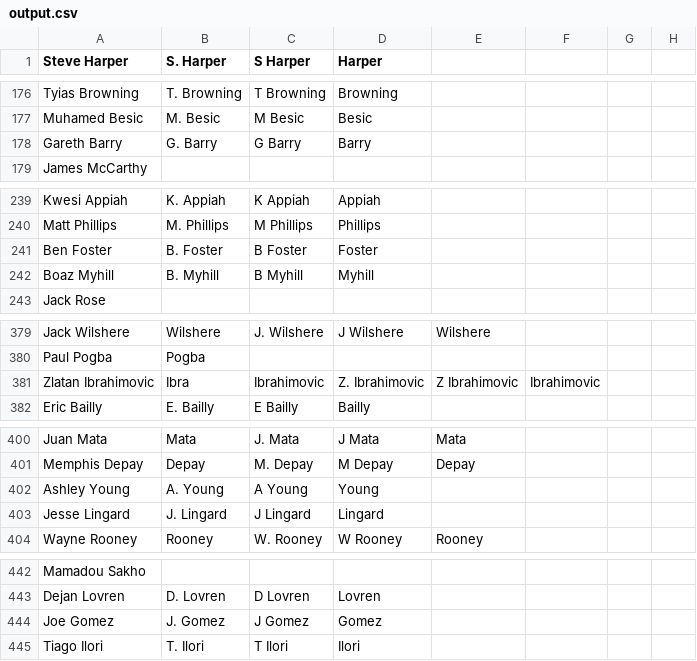
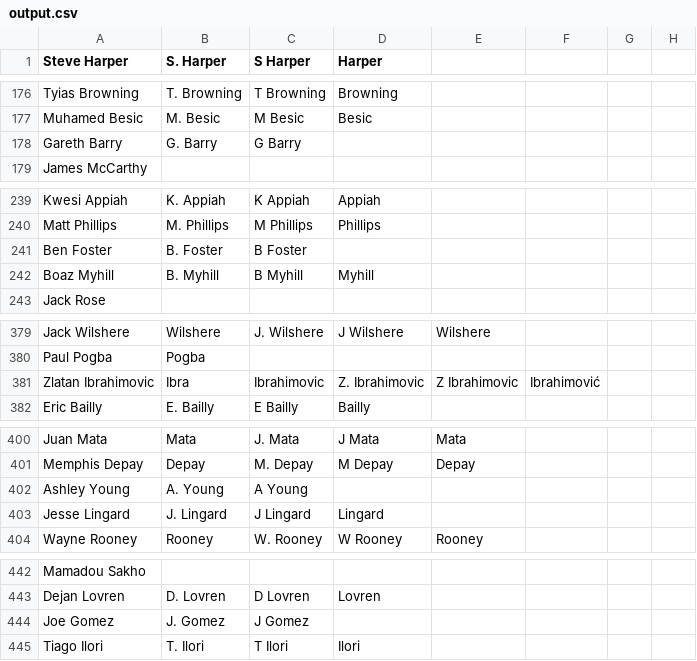
Before and after one commit to jaxmann/soccer-highlights-server, a CSV file: output.csv, drawn as a sheet; only a part is shown, gaps mark what is left out; the diff covers the shown part only.

```diff
--- a/output.csv
+++ b/output.csv
@@ -177,3 +177,3 @@ Tyias Browning,T. Browning,T Browning,Browning,,,
 Muhamed Besic,M. Besic,M Besic,Besic,,,
-Gareth Barry,G. Barry,G Barry,Barry,,,
+Gareth Barry,G. Barry,G Barry,,,,
 James McCarthy,,,,,,
@@ -240,3 +240,3 @@ Kwesi Appiah,K. Appiah,K Appiah,Appiah,,,
 Matt Phillips,M. Phillips,M Phillips,Phillips,,,
-Ben Foster,B. Foster,B Foster,Foster,,,
+Ben Foster,B. Foster,B Foster,,,,
 Boaz Myhill,B. Myhill,B Myhill,Myhill,,,
@@ -380,3 +380,3 @@ Jack Wilshere,Wilshere,J. Wilshere,J Wilshere,Wilshere,,
 Paul Pogba,Pogba,,,,,
-Zlatan Ibrahimovic,Ibra,Ibrahimovic,Z. Ibrahimovic,Z Ibrahimovic,Ibrahimovic,
+Zlatan Ibrahimovic,Ibra,Ibrahimovic,Z. Ibrahimovic,Z Ibrahimovic,Ibrahimović,
 Eric Bailly,E. Bailly,E Bailly,Bailly,,,
@@ -401,3 +401,3 @@ Juan Mata,Mata,J. Mata,J Mata,Mata,,
 Memphis Depay,Depay,M. Depay,M Depay,Depay,,
-Ashley Young,A. Young,A Young,Young,,,
+Ashley Young,A. Young,A Young,,,,
 Jesse Lingard,J. Lingard,J Lingard,Lingard,,,
@@ -443,3 +443,3 @@ Mamadou Sakho,,,,,,
 Dejan Lovren,D. Lovren,D Lovren,Lovren,,,
-Joe Gomez,J. Gomez,J Gomez,Gomez,,,
+Joe Gomez,J. Gomez,J Gomez,,,,
 Tiago Ilori,T. Ilori,T Ilori,Ilori,,,
```
Also changed, not shown: 19 edited cells elsewhere in this file.
